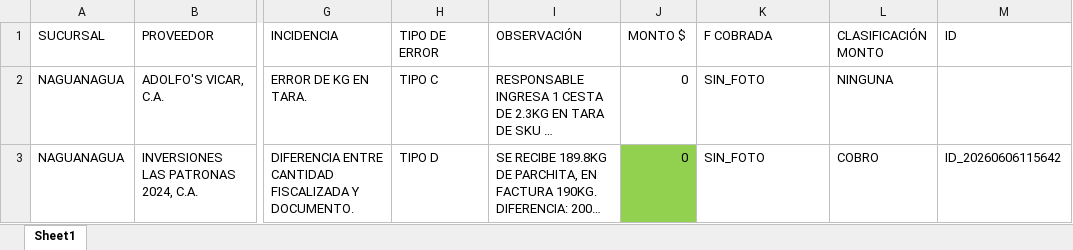
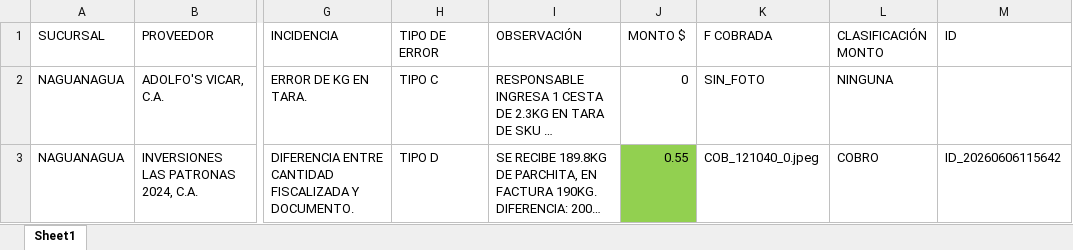
Before and after one commit to monitoreocmi/FISCALIZACION, an Excel workbook: cuadros/JUNIO/NAGUANAGUA.xlsx, sheet Sheet1, drawn as a sheet; only a part is shown, gaps mark what is left out; long unchanged cells end in …; values as stored, in another font and other column widths than the file's, no borders; the diff names each change by its address in the sheet, - before the commit and + after, or states it on an @@ line.

```diff
--- a/cuadros/JUNIO/NAGUANAGUA.xlsx (sheet Sheet1)
+++ b/cuadros/JUNIO/NAGUANAGUA.xlsx (sheet Sheet1)
-J3 (MONTO $): 0
+J3 (MONTO $): 0.55
-K3 (F COBRADA): SIN_FOTO
+K3 (F COBRADA): COB_121040_0.jpeg
```
Also changed, not shown: cuadros/JUNIO/ACACIAS.xlsx, cuadros/JUNIO/CASTAÑO.xlsx, 51 other files.
